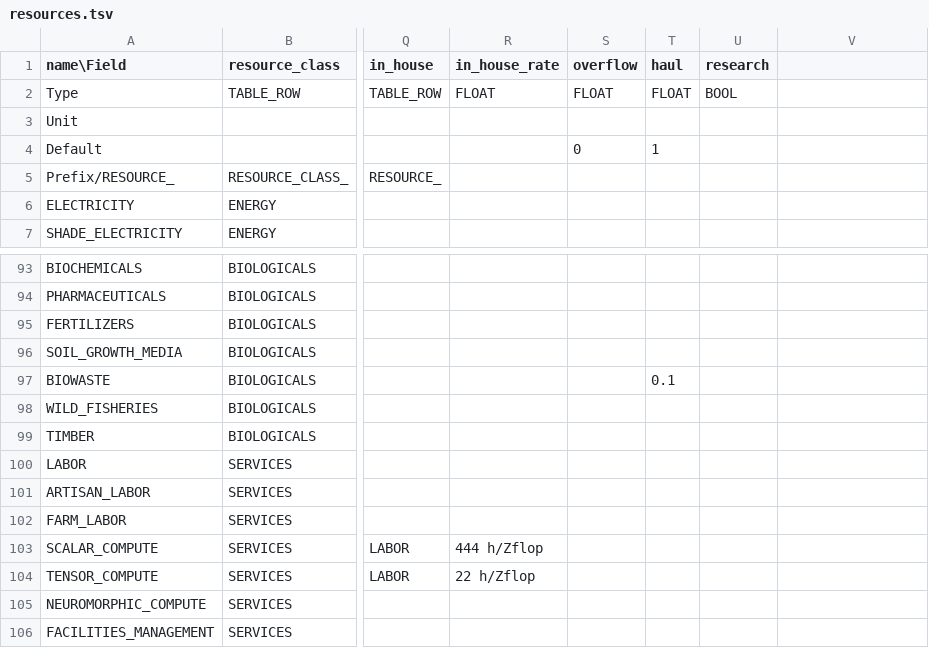
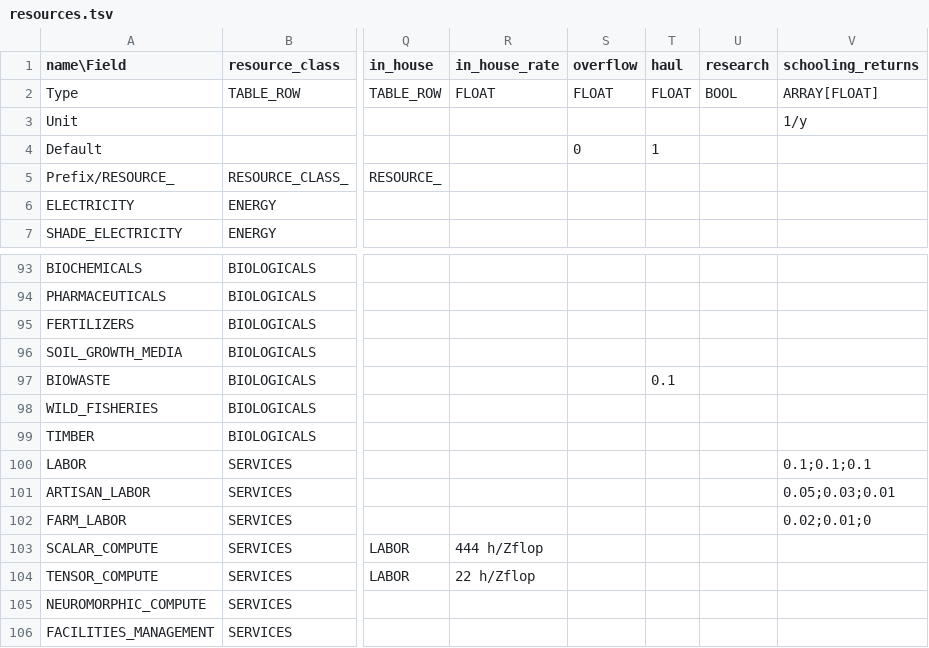
Before and after one commit to t2civ/astropolis_public, a TSV file: tables/resources.tsv, drawn as a sheet; only a part is shown, gaps mark what is left out; the diff names each change by its address in the sheet, - before the commit and + after, or states it on an @@ line.

```diff
--- a/tables/resources.tsv
+++ b/tables/resources.tsv
-V1: (empty)
+V1: schooling_returns
-V2 (schooling_returns): (empty)
+V2 (schooling_returns): ARRAY[FLOAT]
-V3 (schooling_returns): (empty)
+V3 (schooling_returns): 1/y
-V100 (schooling_returns): (empty)
+V100 (schooling_returns): 0.1;0.1;0.1
-V101 (schooling_returns): (empty)
+V101 (schooling_returns): 0.05;0.03;0.01
-V102 (schooling_returns): (empty)
+V102 (schooling_returns): 0.02;0.01;0
```
Also changed, not shown: tables/facilities_modules.tsv, tables/operations.tsv, 6 other files.
